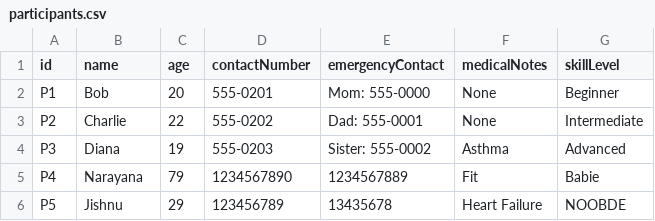
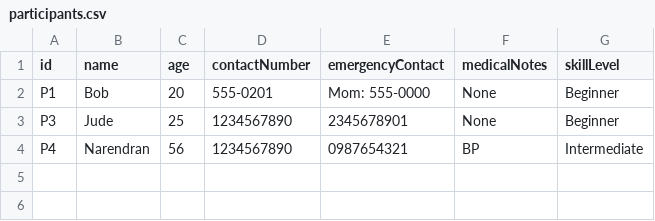
Before and after one commit to jishnupl07/ACMS, a CSV file: data/participants.csv, drawn as a sheet.

```diff
--- a/data/participants.csv
+++ b/data/participants.csv
@@ -2,5 +2,3 @@ id,name,age,contactNumber,emergencyContact,medicalNotes,skillLevel
 P1,Bob,20,555-0201,Mom: 555-0000,None,Beginner
-P2,Charlie,22,555-0202,Dad: 555-0001,None,Intermediate
-P3,Diana,19,555-0203,Sister: 555-0002,Asthma,Advanced
-P4,Narayana,79,1234567890,1234567889,Fit,Babie
-P5,Jishnu,29,123456789,13435678,Heart Failure,NOOBDE
+P3,Jude,25,1234567890,2345678901,None,Beginner
+P4,Narendran,56,1234567890,0987654321,BP,Intermediate
```
Also changed, not shown: data/activities.csv, data/equipment.csv, 16 other files.
